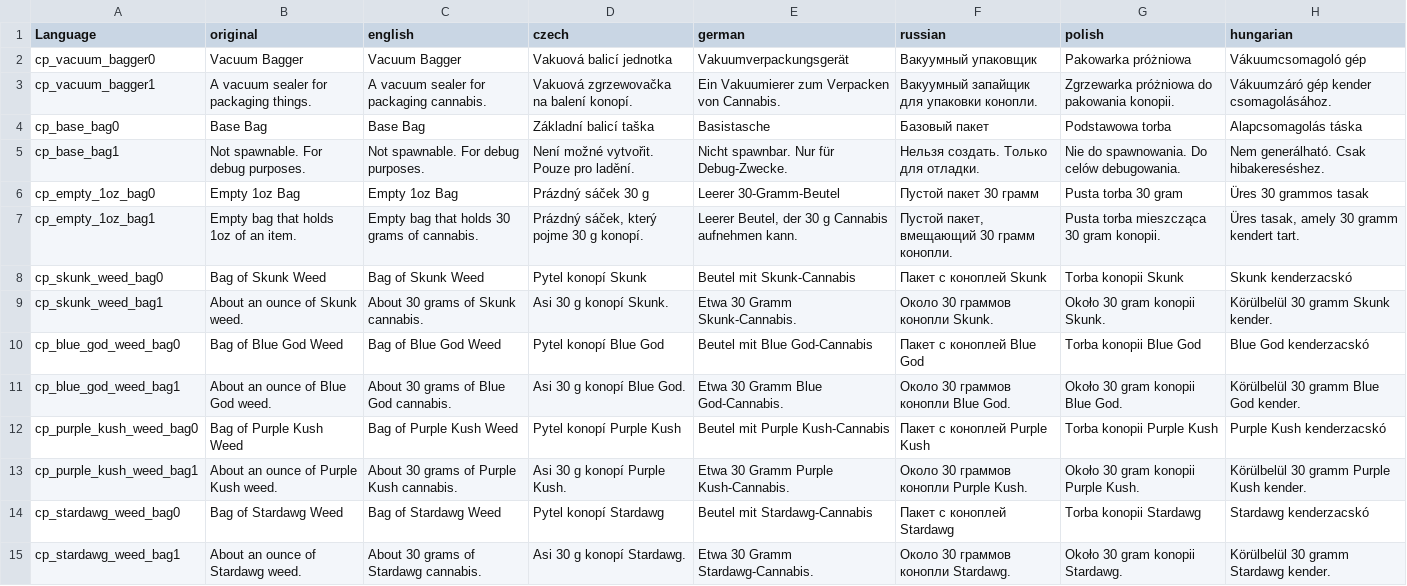
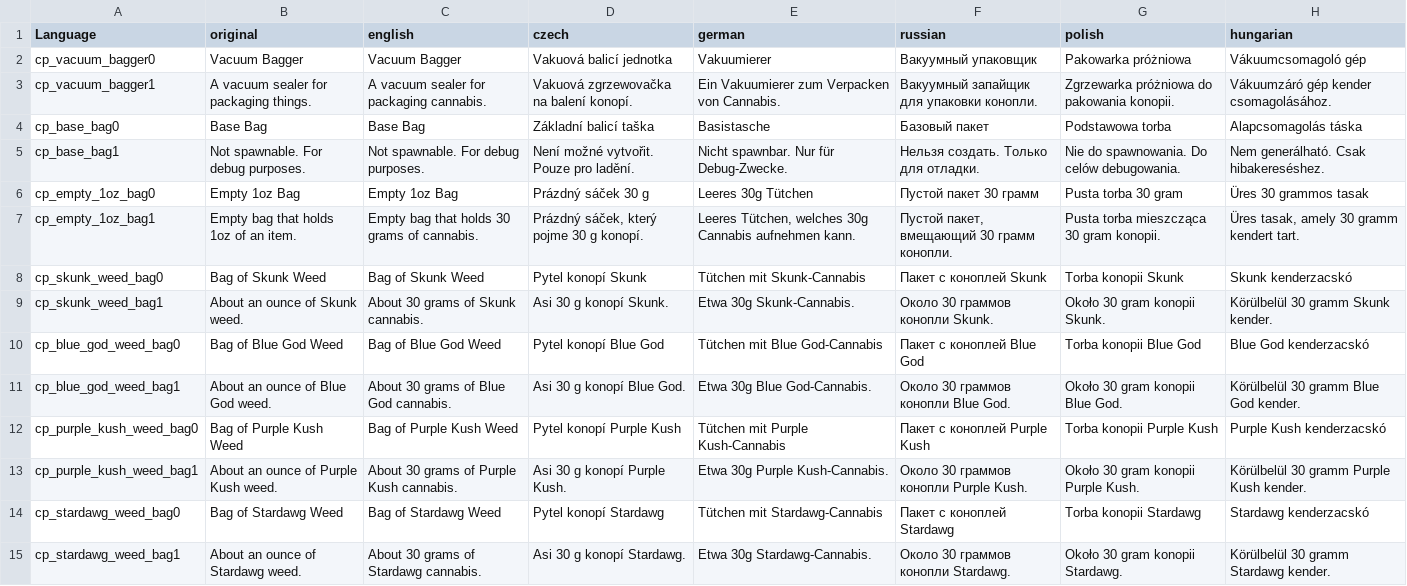
Before and after one commit to CP-Dev-Team/CannabisPlus, a CSV file: output/Addons/CannabisPlus/languagecore/stringtable.csv, drawn as a sheet; only a part is shown; the diff covers the shown part only; the diff names each change by its address in the sheet, - before the commit and + after, or states it on an @@ line.

Commit message:
Updated German translations

```diff
--- a/output/Addons/CannabisPlus/languagecore/stringtable.csv
+++ b/output/Addons/CannabisPlus/languagecore/stringtable.csv
-E2 (german): Vakuumverpackungsgerät
+E2 (german): Vakuumierer
-E6 (german): Leerer 30-Gramm-Beutel
+E6 (german): Leeres 30g Tütchen
-E7 (german): Leerer Beutel, der 30 g Cannabis aufnehmen…
+E7 (german): Leeres Tütchen, welches 30g Cannabis aufnehmen…
-E8 (german): Beutel mit Skunk-Cannabis
+E8 (german): Tütchen mit Skunk-Cannabis
-E9 (german): Etwa 30 Gramm Skunk-Cannabis.
+E9 (german): Etwa 30g Skunk-Cannabis.
-E10 (german): Beutel mit Blue God-Cannabis
+E10 (german): Tütchen mit Blue God-Cannabis
-E11 (german): Etwa 30 Gramm Blue God-Cannabis.
+E11 (german): Etwa 30g Blue God-Cannabis.
-E12 (german): Beutel mit Purple Kush-Cannabis
+E12 (german): Tütchen mit Purple Kush-Cannabis
-E13 (german): Etwa 30 Gramm Purple Kush-Cannabis.
+E13 (german): Etwa 30g Purple Kush-Cannabis.
-E14 (german): Beutel mit Stardawg-Cannabis
+E14 (german): Tütchen mit Stardawg-Cannabis
-E15 (german): Etwa 30 Gramm Stardawg-Cannabis.
+E15 (german): Etwa 30g Stardawg-Cannabis.
```
Also changed, not shown: 45 edited cells elsewhere in this file.
